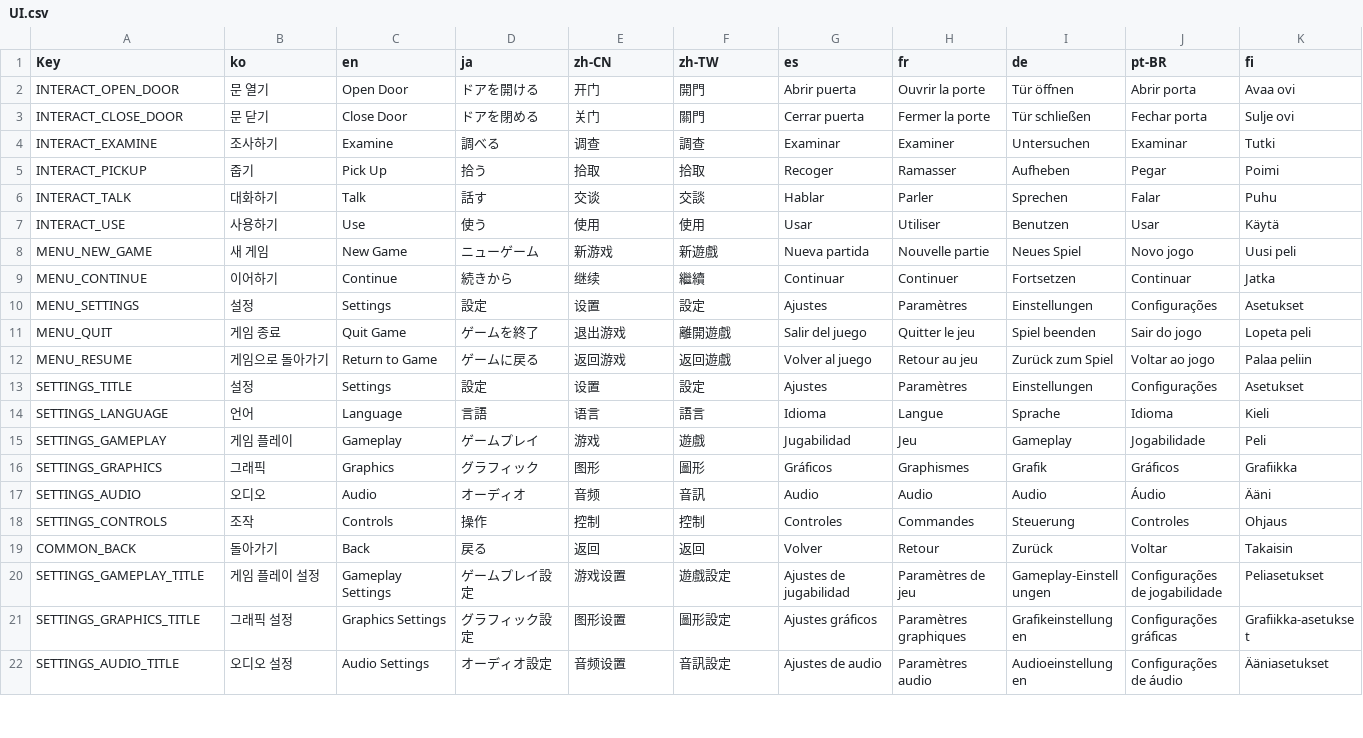
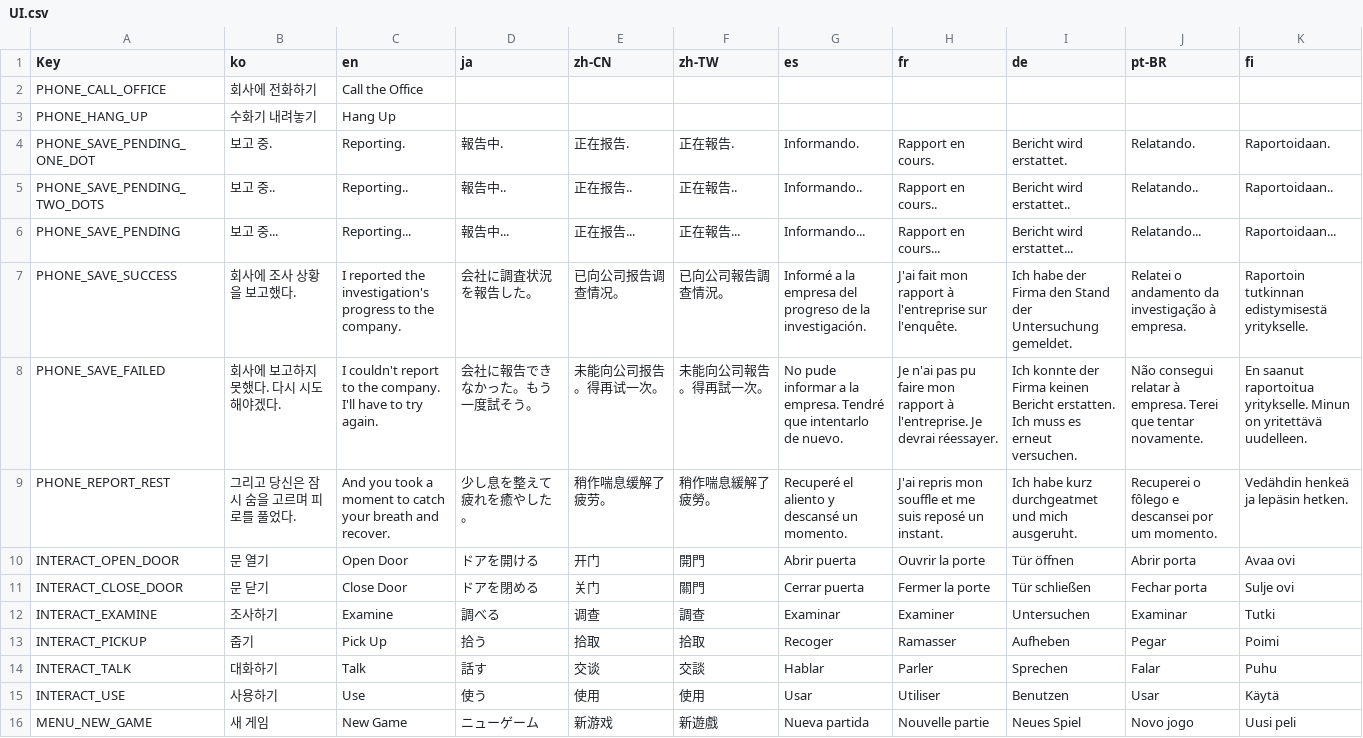
Before and after one commit to NBcampUnrealTrack/9th-Team2-Final-Project, a CSV file: Localization/UI.csv, drawn as a sheet; only a part is shown; the shorter side is filled out with more unchanged rows; the diff names each change by its address in the sheet, - before the commit and + after, or states it on an @@ line.

```diff
--- a/Localization/UI.csv
+++ b/Localization/UI.csv
+row 2: PHONE_CALL_OFFICE | 회사에 전화하기 | Call the Office
+row 3: PHONE_HANG_UP | 수화기 내려놓기 | Hang Up
+row 4: PHONE_SAVE_PENDING_ONE_DOT | 보고 중. | Reporting. | 報告中. | 正在报告. | 正在報告. | Informando. | Rapport en cours. | Bericht wird erstattet. | Relatando. | Raportoidaan.
+row 5: PHONE_SAVE_PENDING_TWO_DOTS | 보고 중.. | Reporting.. | 報告中.. | 正在报告.. | 正在報告.. | Informando.. | Rapport en cours.. | Bericht wird erstattet.. | Relatando.. | Raportoidaan..
+row 6: PHONE_SAVE_PENDING | 보고 중... | Reporting... | 報告中... | 正在报告... | 正在報告... | Informando... | Rapport en cours... | Bericht wird erstattet... | Relatando... | Raportoidaan...
+row 7: PHONE_SAVE_SUCCESS | 회사에 조사 상황을 보고했다. | I reported the investigation's progress to the company. | 会社に調査状況を報告した。 | 已向公司报告调查情况。 | 已向公司報告調查情況。 | Informé a la empresa del progreso de la investigación. | J'ai fait mon rapport à l'entreprise sur l'enquête. | Ich habe der Firma den Stand der Untersuchung gemeldet. | Relatei o andamento da investigação à empresa. | Raportoin tutkinnan edistymisestä yritykselle.
+row 8: PHONE_SAVE_FAILED | 회사에 보고하지 못했다. 다시 시도해야겠다. | I couldn't report to the company. I'll have to try again. | 会社に報告できなかった。もう一度試そう。 | 未能向公司报告。得再试一次。 | 未能向公司報告。得再試一次。 | No pude informar a la empresa. Tendré que intentarlo de nuevo. | Je n'ai pas pu faire mon rapport à l'entreprise. Je devrai réessayer. | Ich konnte der Firma keinen Bericht erstatten. Ich muss es erneut versuchen. | Não consegui relatar à empresa. Terei que tentar novamente. | En saanut raportoitua yritykselle. Minun on yritettävä uudelleen.
+row 9: PHONE_REPORT_REST | 그리고 당신은 잠시 숨을 고르며 피로를 풀었다. | And you took a moment to catch your breath and recover. | 少し息を整えて疲れを癒やした。 | 稍作喘息缓解了疲劳。 | 稍作喘息緩解了疲勞。 | Recuperé el aliento y descansé un momento. | J'ai repris mon souffle et me suis reposé un instant. | Ich habe kurz durchgeatmet und mich ausgeruht. | Recuperei o fôlego e descansei por um momento. | Vedähdin henkeä ja lepäsin hetken.
```
Also changed, not shown: Localization/DialogueFlow_WorkSenior.csv, 11 other files.
